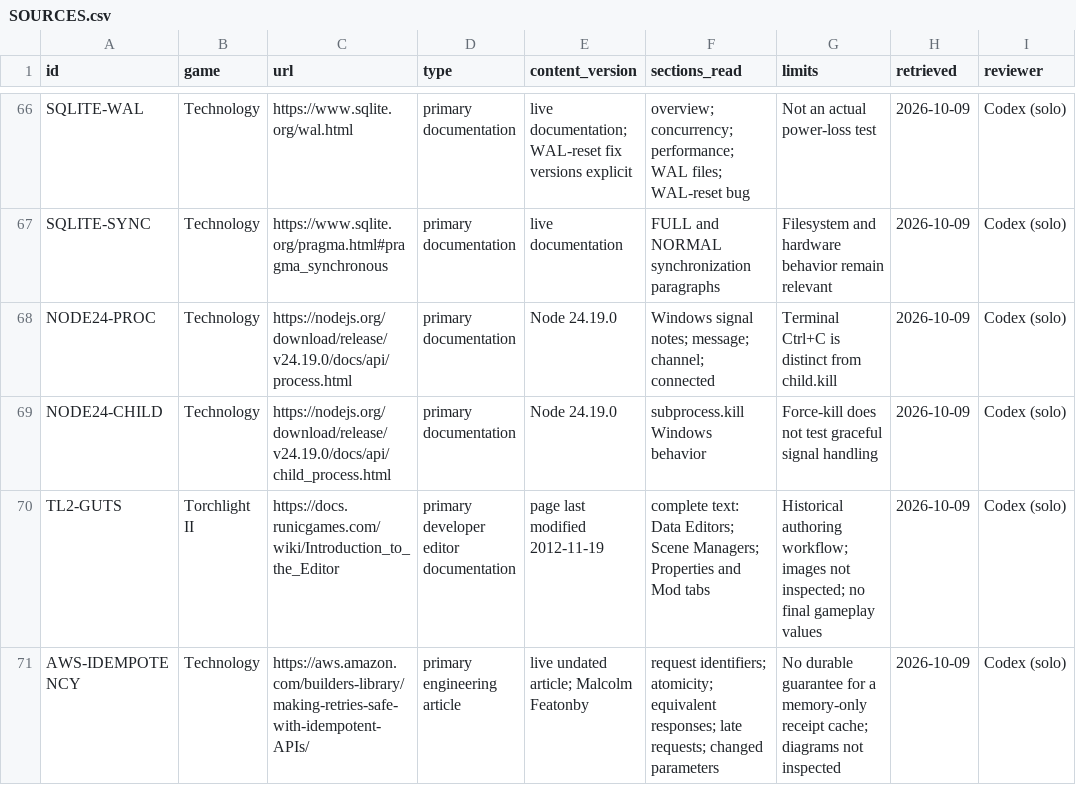
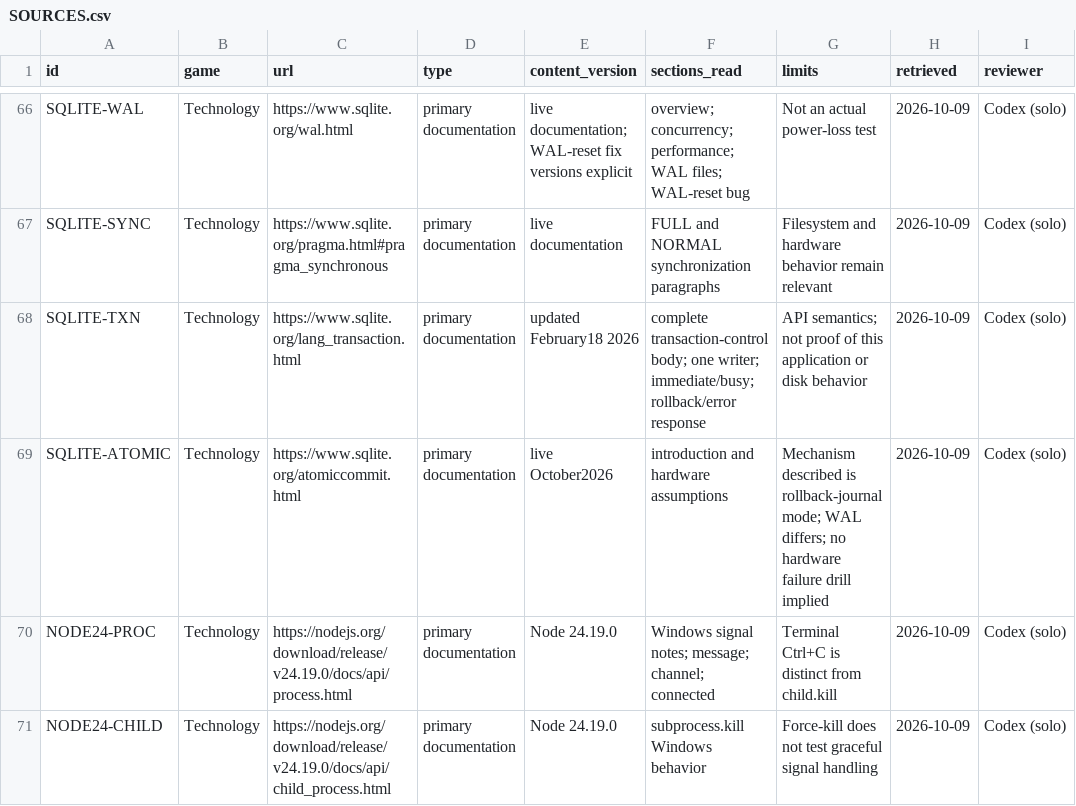
Before and after one commit to jenteverpaelen/dungeongame, a CSV file: docs/research/v2/SOURCES.csv, drawn as a sheet; only a part is shown, gaps mark what is left out; the shorter side is filled out with more unchanged rows; the diff names each change by its address in the sheet, - before the commit and + after, or states it on an @@ line.

Commit message:
Test synthetic ownership transactions across process crashes

```diff
--- a/docs/research/v2/SOURCES.csv
+++ b/docs/research/v2/SOURCES.csv
+row 68: SQLITE-TXN | Technology | https://www.sqlite.org/lang_transaction.html | primary documentation | updated February18 2026 | complete transaction-control body; one writer; immediate/busy; rollback/error response | API semantics; not proof of this application or disk behavior | 2026-10-09 | Codex (solo)
+row 69: SQLITE-ATOMIC | Technology | https://www.sqlite.org/atomiccommit.html | primary documentation | live October2026 | introduction and hardware assumptions | Mechanism described is rollback-journal mode; WAL differs; no hardware failure drill implied | 2026-10-09 | Codex (solo)
```
Also changed, not shown: 13 other files.
